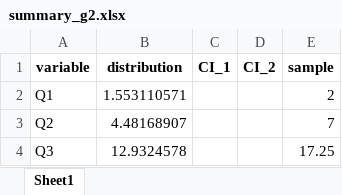
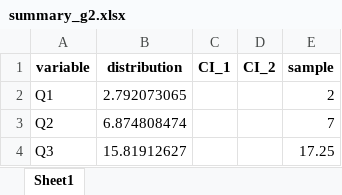
Before and after one commit to sergiobarona03/Proyecto_Long_COVID, an Excel workbook: Paper_resultados/Parametric_model/LoS/Output/Model_selection/Age/summary_g2.xlsx, sheet Sheet1, drawn as a sheet; values as stored, in another font and other column widths than the file's, no borders; the diff names each change by its address in the sheet, - before the commit and + after, or states it on an @@ line.

```diff
--- a/Paper_resultados/Parametric_model/LoS/Output/Model_selection/Age/summary_g2.xlsx (sheet Sheet1)
+++ b/Paper_resultados/Parametric_model/LoS/Output/Model_selection/Age/summary_g2.xlsx (sheet Sheet1)
-B2 (distribution): 1.553110571
+B2 (distribution): 2.792073065
-B3 (distribution): 4.48168907
+B3 (distribution): 6.874808474
-B4 (distribution): 12.9324578
+B4 (distribution): 15.81912627
```
Also changed, not shown: Paper_resultados/Parametric_model/LoS/Output/Model_selection/AIC.xlsx, Paper_resultados/Parametric_model/LoS/Output/Model_selection/Age/estimate_g1.xlsx, 38 other files.
